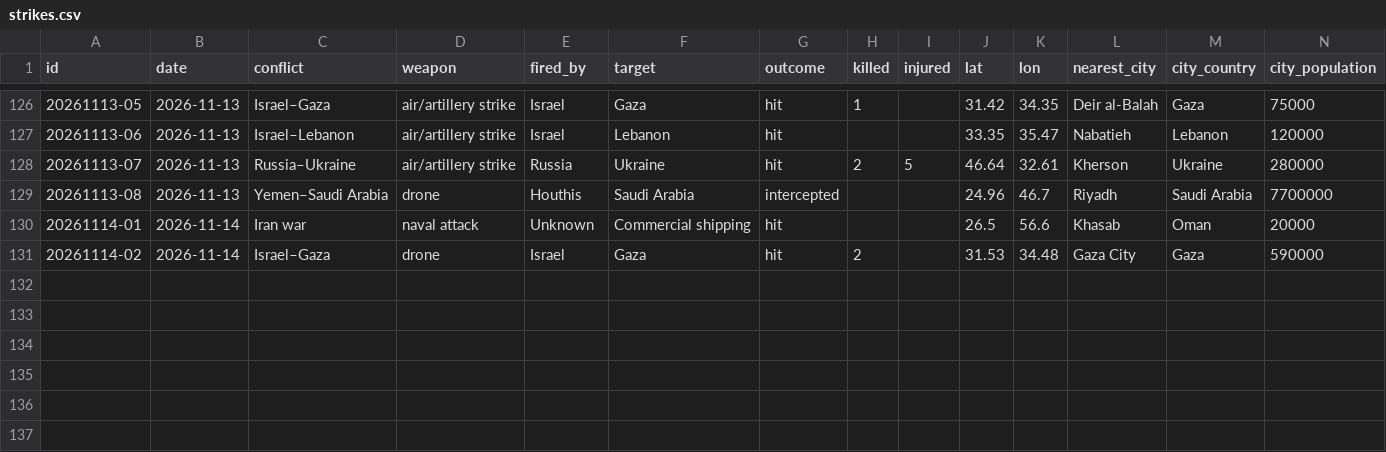
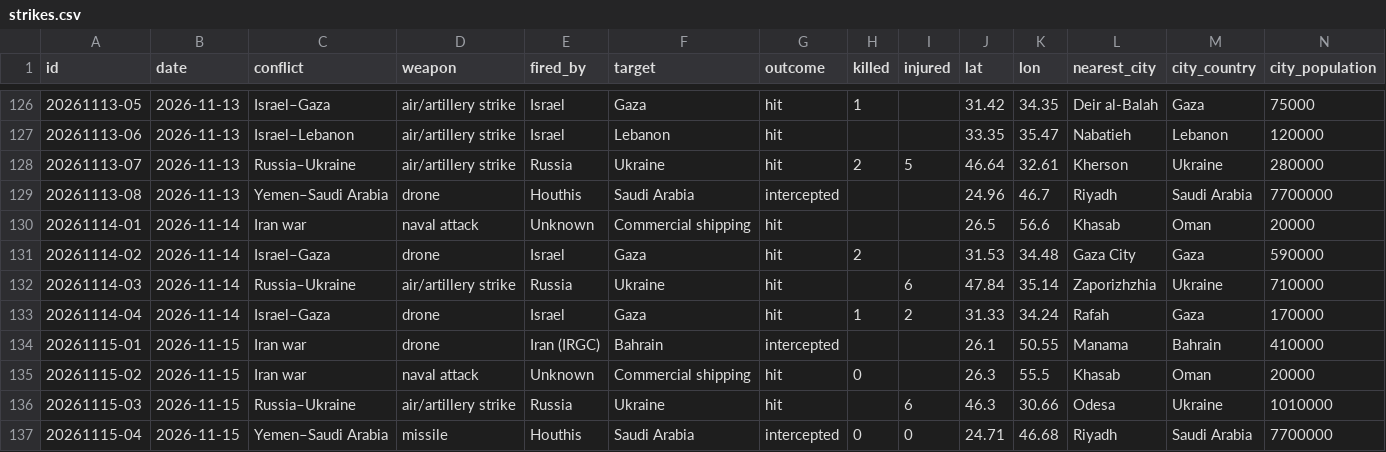
Before and after one commit to rwaynewhite15/ForceFinder, a CSV file: data/strikes.csv, drawn as a sheet; only a part is shown, gaps mark what is left out; rows hold the shown columns only; the diff names each change by its address in the sheet, - before the commit and + after, or states it on an @@ line.

```diff
--- a/data/strikes.csv
+++ b/data/strikes.csv
+row 132: 20261114-03 | 2026-11-14 | Russia–Ukraine | air/artillery strike | Russia | Ukraine | hit |  | 6 | 47.84 | 35.14 | Zaporizhzhia | Ukraine | 710000
+row 133: 20261114-04 | 2026-11-14 | Israel–Gaza | drone | Israel | Gaza | hit | 1 | 2 | 31.33 | 34.24 | Rafah | Gaza | 170000
+row 134: 20261115-01 | 2026-11-15 | Iran war | drone | Iran (IRGC) | Bahrain | intercepted |  |  | 26.1 | 50.55 | Manama | Bahrain | 410000
+row 135: 20261115-02 | 2026-11-15 | Iran war | naval attack | Unknown | Commercial shipping | hit | 0 |  | 26.3 | 55.5 | Khasab | Oman | 20000
+row 136: 20261115-03 | 2026-11-15 | Russia–Ukraine | air/artillery strike | Russia | Ukraine | hit |  | 6 | 46.3 | 30.66 | Odesa | Ukraine | 1010000
+row 137: 20261115-04 | 2026-11-15 | Yemen–Saudi Arabia | missile | Houthis | Saudi Arabia | intercepted | 0 | 0 | 24.71 | 46.68 | Riyadh | Saudi Arabia | 7700000
```
Also changed, not shown: 5 other files.
